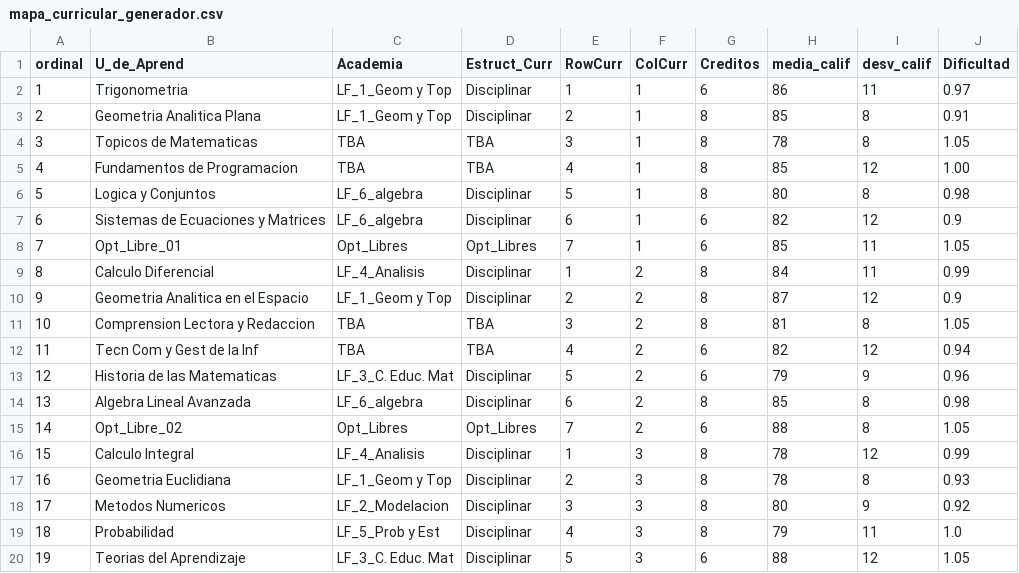
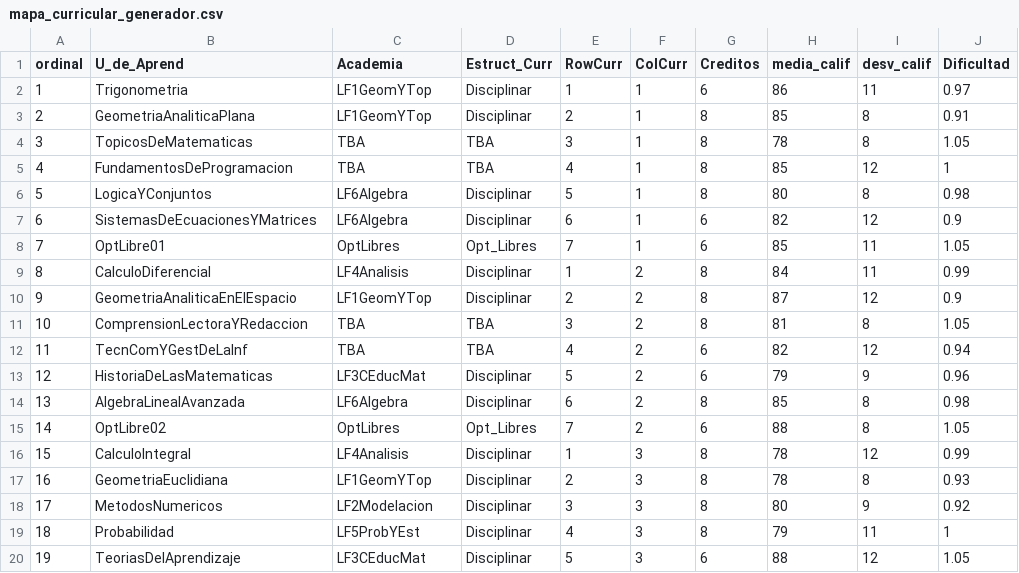
Before and after one commit to PabloeCancino/Trayect_Escolar, a CSV file: mapa_curricular_generador.csv, drawn as a sheet; only a part is shown; the diff covers the shown part only.

Commit message:
Add files via upload

```diff
--- a/mapa_curricular_generador.csv
+++ b/mapa_curricular_generador.csv
@@ -1,20 +1,20 @@
 ordinal,U_de_Aprend,Academia,Estruct_Curr,RowCurr,ColCurr,Creditos,media_calif,desv_calif,Dificultad
-1,Trigonometria,LF_1_Geom y Top,Disciplinar,1,1,6,86,11,0.97
-2,Geometria Analitica Plana,LF_1_Geom y Top,Disciplinar,2,1,8,85,8,0.91
-3,Topicos de Matematicas,TBA,TBA,3,1,8,78,8,1.05
-4,Fundamentos de Programacion,TBA,TBA,4,1,8,85,12,1.00
-5,Logica y Conjuntos,LF_6_algebra,Disciplinar,5,1,8,80,8,0.98
-6,Sistemas de Ecuaciones y Matrices,LF_6_algebra,Disciplinar,6,1,6,82,12,0.9
-7,Opt_Libre_01,Opt_Libres,Opt_Libres,7,1,6,85,11,1.05
-8,Calculo Diferencial,LF_4_Analisis,Disciplinar,1,2,8,84,11,0.99
-9,Geometria Analitica en el Espacio,LF_1_Geom y Top,Disciplinar,2,2,8,87,12,0.9
-10,Comprension Lectora y Redaccion,TBA,TBA,3,2,8,81,8,1.05
-11,Tecn Com y Gest de la Inf,TBA,TBA,4,2,6,82,12,0.94
-12,Historia de las Matematicas,LF_3_C. Educ. Mat,Disciplinar,5,2,6,79,9,0.96
-13,Algebra Lineal Avanzada,LF_6_algebra,Disciplinar,6,2,8,85,8,0.98
-14,Opt_Libre_02,Opt_Libres,Opt_Libres,7,2,6,88,8,1.05
-15,Calculo Integral,LF_4_Analisis,Disciplinar,1,3,8,78,12,0.99
-16,Geometria Euclidiana,LF_1_Geom y Top,Disciplinar,2,3,8,78,8,0.93
-17,Metodos Numericos,LF_2_Modelacion,Disciplinar,3,3,8,80,9,0.92
-18,Probabilidad,LF_5_Prob y Est,Disciplinar,4,3,8,79,11,1.0
-19,Teorias del Aprendizaje,LF_3_C. Educ. Mat,Disciplinar,5,3,6,88,12,1.05
+1,Trigonometria,LF1GeomYTop,Disciplinar,1,1,6,86,11,0.97
+2,GeometriaAnaliticaPlana,LF1GeomYTop,Disciplinar,2,1,8,85,8,0.91
+3,TopicosDeMatematicas,TBA,TBA,3,1,8,78,8,1.05
+4,FundamentosDeProgramacion,TBA,TBA,4,1,8,85,12,1
+5,LogicaYConjuntos,LF6Algebra,Disciplinar,5,1,8,80,8,0.98
+6,SistemasDeEcuacionesYMatrices,LF6Algebra,Disciplinar,6,1,6,82,12,0.9
+7,OptLibre01,OptLibres,Opt_Libres,7,1,6,85,11,1.05
+8,CalculoDiferencial,LF4Analisis,Disciplinar,1,2,8,84,11,0.99
+9,GeometriaAnaliticaEnElEspacio,LF1GeomYTop,Disciplinar,2,2,8,87,12,0.9
+10,ComprensionLectoraYRedaccion,TBA,TBA,3,2,8,81,8,1.05
+11,TecnComYGestDeLaInf,TBA,TBA,4,2,6,82,12,0.94
+12,HistoriaDeLasMatematicas,LF3CEducMat,Disciplinar,5,2,6,79,9,0.96
+13,AlgebraLinealAvanzada,LF6Algebra,Disciplinar,6,2,8,85,8,0.98
+14,OptLibre02,OptLibres,Opt_Libres,7,2,6,88,8,1.05
+15,CalculoIntegral,LF4Analisis,Disciplinar,1,3,8,78,12,0.99
+16,GeometriaEuclidiana,LF1GeomYTop,Disciplinar,2,3,8,78,8,0.93
+17,MetodosNumericos,LF2Modelacion,Disciplinar,3,3,8,80,9,0.92
+18,Probabilidad,LF5ProbYEst,Disciplinar,4,3,8,79,11,1
+19,TeoriasDelAprendizaje,LF3CEducMat,Disciplinar,5,3,6,88,12,1.05
```
Also changed, not shown: 81 edited cells elsewhere in this file.
